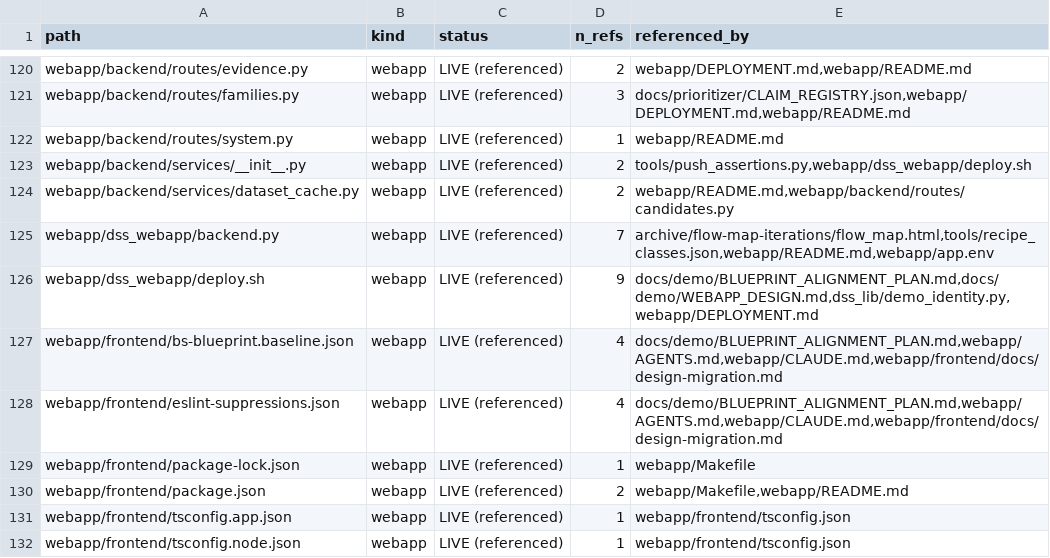
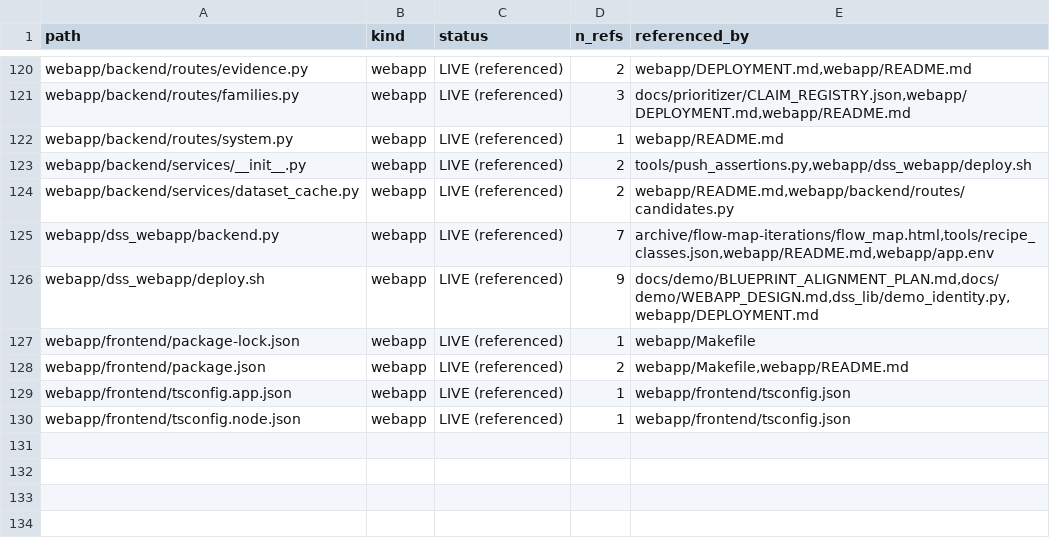
Before and after one commit to lhfudataiku/demo-target-identification, a TSV file: .index/code.tsv, drawn as a sheet; only a part is shown, gaps mark what is left out; the diff names each change by its address in the sheet, - before the commit and + after, or states it on an @@ line.

```diff
--- a/.index/code.tsv
+++ b/.index/code.tsv
-row 127: webapp/frontend/bs-blueprint.baseline.json | webapp | LIVE (referenced) | 4 | docs/demo/BLUEPRINT_ALIGNMENT_PLAN.md,webapp/AGENTS.md,webapp/CLAUDE.md,webapp/frontend/docs/design-migration.md
-row 128: webapp/frontend/eslint-suppressions.json | webapp | LIVE (referenced) | 4 | docs/demo/BLUEPRINT_ALIGNMENT_PLAN.md,webapp/AGENTS.md,webapp/CLAUDE.md,webapp/frontend/docs/design-migration.md
```
Also changed, not shown: 24 other files.
